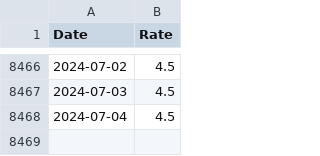
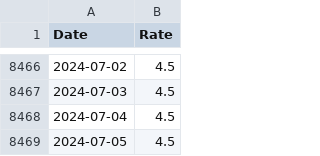
Before and after one commit to frefrik/norway-finance-statistics, a CSV file: data/no_keyPolicyRate.csv, drawn as a sheet; only a part is shown, gaps mark what is left out.

```diff
--- a/data/no_keyPolicyRate.csv
+++ b/data/no_keyPolicyRate.csv
@@ -8468 +8468,2 @@ Date,Rate
 2024-07-04,4.5
+2024-07-05,4.5
```
Also changed, not shown: 2 other files.
